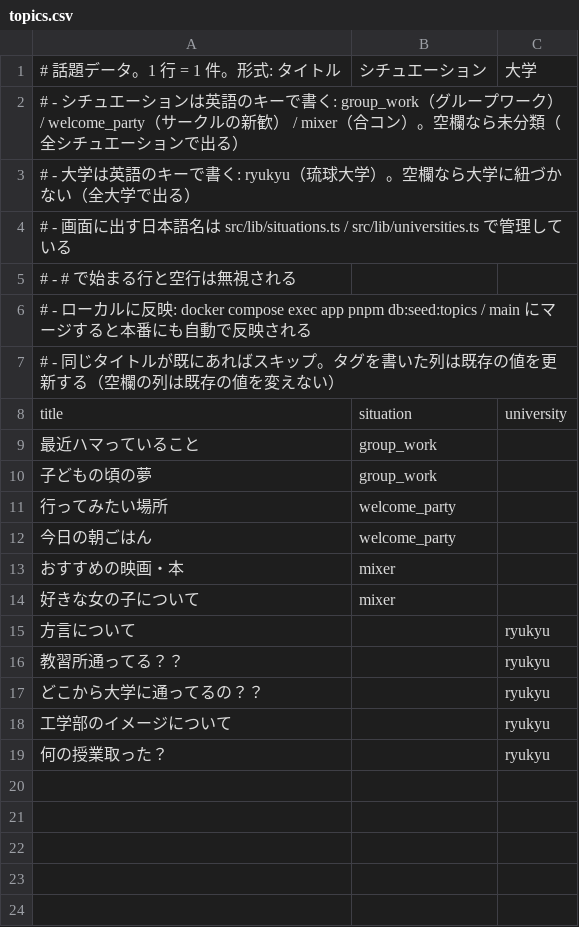
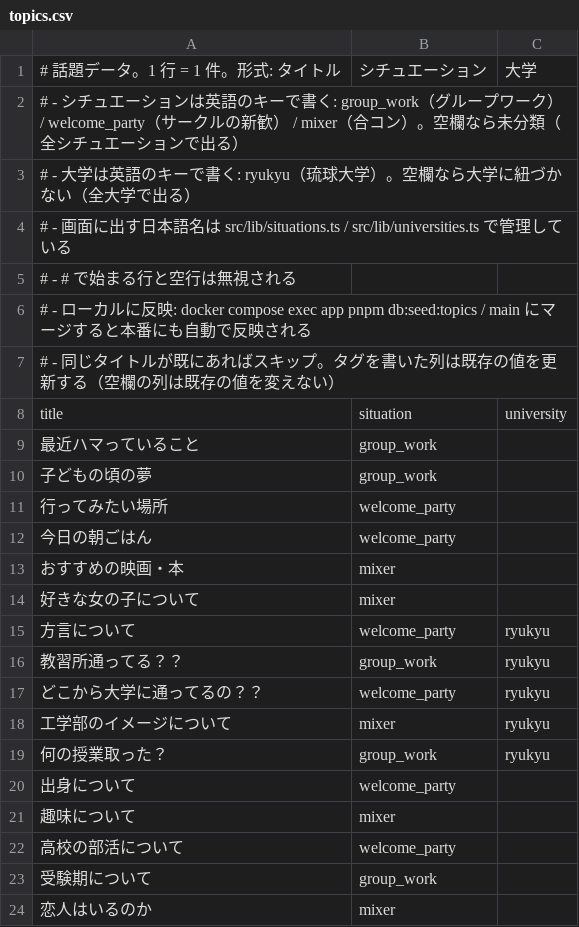
Before and after one commit to ore-orange/wadai-gacha, a CSV file: data/topics.csv, drawn as a sheet.

```diff
--- a/data/topics.csv
+++ b/data/topics.csv
@@ -14,6 +14,11 @@ title,situation,university
 好きな女の子について,mixer,
-方言について,,ryukyu
-教習所通ってる？？,,ryukyu
-どこから大学に通ってるの？？,,ryukyu
-工学部のイメージについて,,ryukyu
-何の授業取った？,,ryukyu
+方言について,welcome_party,ryukyu
+教習所通ってる？？,group_work,ryukyu
+どこから大学に通ってるの？？,welcome_party,ryukyu
+工学部のイメージについて,mixer,ryukyu
+何の授業取った？,group_work,ryukyu
+出身について,welcome_party,
+趣味について,mixer,
+高校の部活について,welcome_party,
+受験期について,group_work,
+恋人はいるのか,mixer,
```
